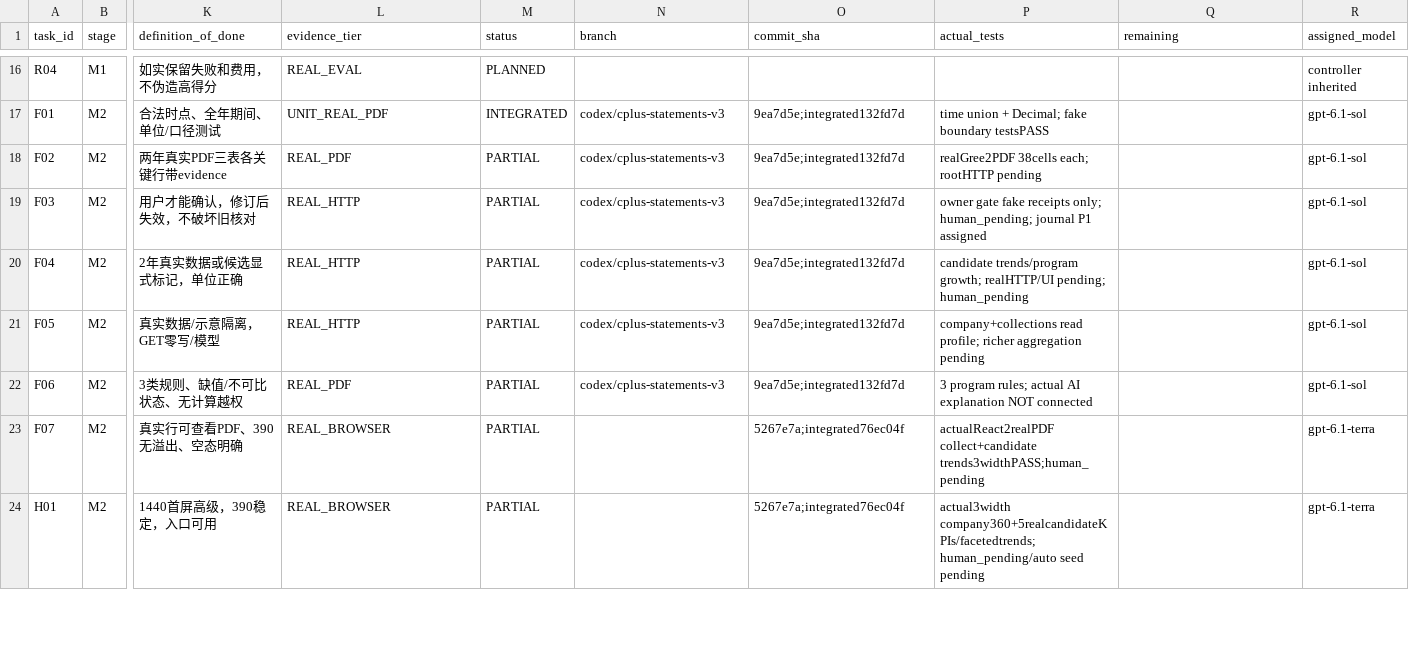
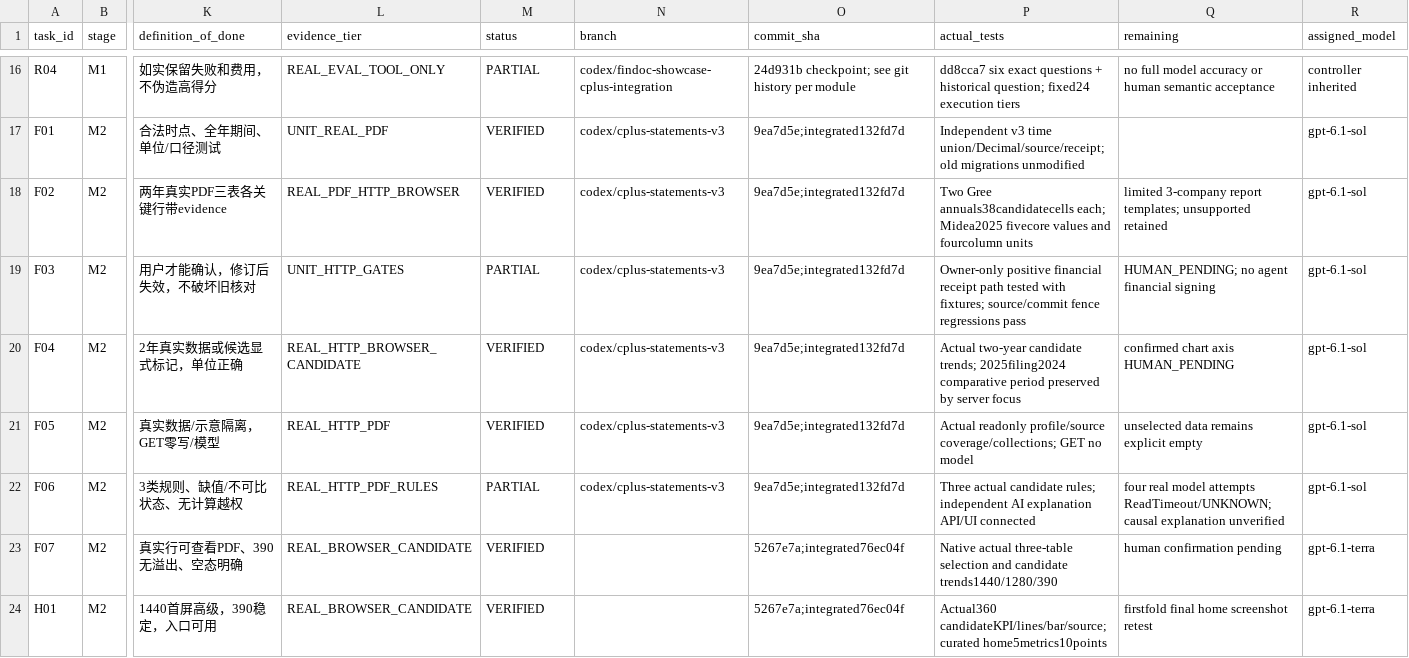
Before and after one commit to aning0922/findoc-agent, a CSV file: docs/cplus/TASK_BOARD.csv, drawn as a sheet; only a part is shown, gaps mark what is left out; the diff covers the shown part only; the diff names each change by its address in the sheet, - before the commit and + after, or states it on an @@ line.

Commit message:
docs(cplus): deliver real interview routes, screenshots and evidence-qualified runbook

```diff
--- a/docs/cplus/TASK_BOARD.csv
+++ b/docs/cplus/TASK_BOARD.csv
-L16 (evidence_tier): REAL_EVAL
+L16 (evidence_tier): REAL_EVAL_TOOL_ONLY
-M16 (status): PLANNED
+M16 (status): PARTIAL
-N16 (branch): (empty)
+N16 (branch): codex/findoc-showcase-cplus-integration
-O16 (commit_sha): (empty)
+O16 (commit_sha): 24d931b checkpoint; see git history per module
-P16 (actual_tests): (empty)
+P16 (actual_tests): dd8cca7 six exact questions + historical question; fixed24 execution tiers
-Q16 (remaining): (empty)
+Q16 (remaining): no full model accuracy or human semantic acceptance
-M17 (status): INTEGRATED
+M17 (status): VERIFIED
-P17 (actual_tests): time union + Decimal; fake boundary testsPASS
+P17 (actual_tests): Independent v3 time union/Decimal/source/receipt; old migrations unmodified
-L18 (evidence_tier): REAL_PDF
+L18 (evidence_tier): REAL_PDF_HTTP_BROWSER
-M18 (status): PARTIAL
+M18 (status): VERIFIED
-P18 (actual_tests): realGree2PDF 38cells each; rootHTTP pending
+P18 (actual_tests): Two Gree annuals38candidatecells each; Midea2025 fivecore values and fourcolumn units
-Q18 (remaining): (empty)
+Q18 (remaining): limited 3-company report templates; unsupported retained
-L19 (evidence_tier): REAL_HTTP
+L19 (evidence_tier): UNIT_HTTP_GATES
-P19 (actual_tests): owner gate fake receipts only; human_pending; journal P1 assigned
+P19 (actual_tests): Owner-only positive financial receipt path tested with fixtures; source/commit fence regressions pass
-Q19 (remaining): (empty)
+Q19 (remaining): HUMAN_PENDING; no agent financial signing
-L20 (evidence_tier): REAL_HTTP
+L20 (evidence_tier): REAL_HTTP_BROWSER_CANDIDATE
-M20:M21 (status): PARTIAL
+M20:M21 (status): VERIFIED
-P20 (actual_tests): candidate trends/program growth; realHTTP/UI pending; human_pending
+P20 (actual_tests): Actual two-year candidate trends; 2025filing2024 comparative period preserved by server focus
-Q20 (remaining): (empty)
+Q20 (remaining): confirmed chart axis HUMAN_PENDING
-L21 (evidence_tier): REAL_HTTP
+L21 (evidence_tier): REAL_HTTP_PDF
-P21 (actual_tests): company+collections read profile; richer aggregation pending
+P21 (actual_tests): Actual readonly profile/source coverage/collections; GET no model
-Q21 (remaining): (empty)
+Q21 (remaining): unselected data remains explicit empty
-L22 (evidence_tier): REAL_PDF
+L22 (evidence_tier): REAL_HTTP_PDF_RULES
-P22 (actual_tests): 3 program rules; actual AI explanation NOT connected
+P22 (actual_tests): Three actual candidate rules; independent AI explanation API/UI connected
-Q22 (remaining): (empty)
+Q22 (remaining): four real model attempts ReadTimeout/UNKNOWN; causal explanation unverified
-L23:L24 (evidence_tier): REAL_BROWSER
+L23:L24 (evidence_tier): REAL_BROWSER_CANDIDATE
-M23:M24 (status): PARTIAL
+M23:M24 (status): VERIFIED
-P23 (actual_tests): actualReact2realPDF collect+candidate trends3widthPASS;human_pending
+P23 (actual_tests): Native actual three-table selection and candidate trends1440/1280/390
-Q23 (remaining): (empty)
+Q23 (remaining): human confirmation pending
-P24 (actual_tests): actual3width company360+5realcandidateKPIs/facetedtrends; human_pending/auto seed pending
+P24 (actual_tests): Actual360 candidateKPI/lines/bar/source; curated home5metrics10points
-Q24 (remaining): (empty)
+Q24 (remaining): firstfold final home screenshot retest
```
Also changed, not shown: 131 edited cells elsewhere in this file, 42 other files.
